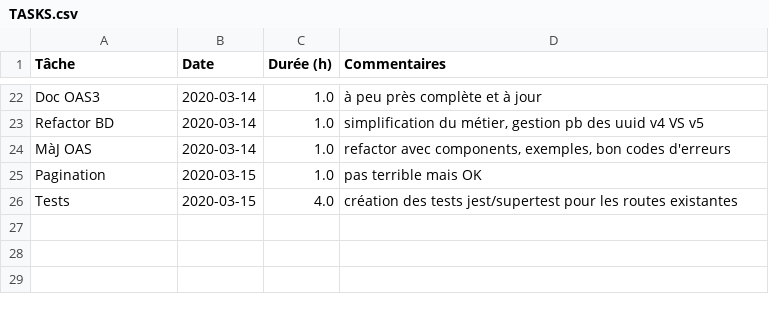
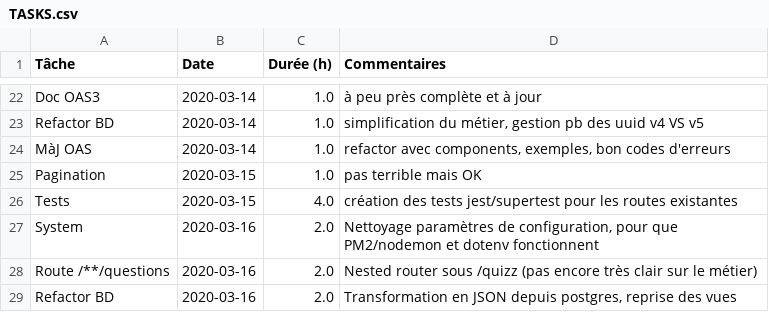
Before and after one commit to romulusFR/lifap5-backend-2019-2020, a CSV file: TASKS.csv, drawn as a sheet; only a part is shown, gaps mark what is left out.

```diff
--- a/TASKS.csv
+++ b/TASKS.csv
@@ -26 +26,4 @@ Pagination             ;2020-03-15 ;1.0       ; pas terrible mais OK
 Tests                  ;2020-03-15 ;4.0       ; création des tests jest/supertest pour les routes existantes
+System                 ;2020-03-16 ;2.0       ; Nettoyage paramètres de configuration, pour que PM2/nodemon et dotenv fonctionnent
+Route /**/questions    ;2020-03-16 ;2.0       ; Nested router sous /quizz (pas encore très clair sur le métier)
+Refactor BD            ;2020-03-16 ;2.0       ; Transformation en JSON depuis postgres, reprise des vues
```
Also changed, not shown: 1 other file.
